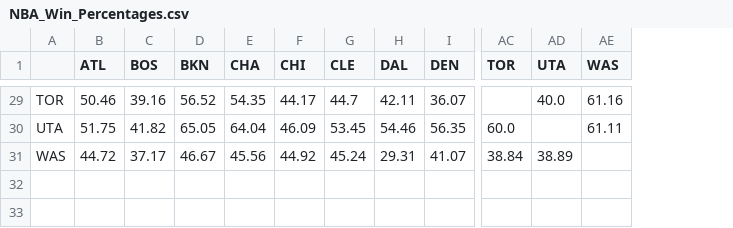
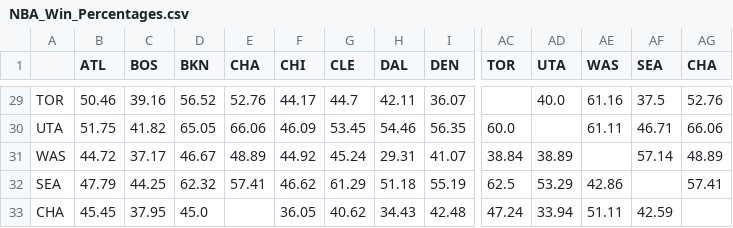
Before and after one commit to oweniannucci-create/NBA-Model-Predictions-, a CSV file: NBA_Win_Percentages.csv, drawn as a sheet; only a part is shown, gaps mark what is left out; rows hold the shown columns only; the diff covers the shown part only; the diff names each change by its address in the sheet, - before the commit and + after, or states it on an @@ line.

```diff
--- a/NBA_Win_Percentages.csv
+++ b/NBA_Win_Percentages.csv
+column AF (SEA), rows 29-31: 37.5 | 46.71 | 57.14
+column AG (CHA), rows 29-31: 52.76 | 66.06 | 48.89
-E29 (CHA): 54.35
+E29 (CHA): 52.76
-E30 (CHA): 64.04
+E30 (CHA): 66.06
-E31 (CHA): 45.56
+E31 (CHA): 48.89
+row 32: SEA | 47.79 | 44.25 | 62.32 | 57.41 | 46.62 | 61.29 | 51.18 | 55.19 | 62.5 | 53.29 | 42.86 |  | 57.41
+row 33: CHA | 45.45 | 37.95 | 45.0 |  | 36.05 | 40.62 | 34.43 | 42.48 | 47.24 | 33.94 | 51.11 | 42.59
```
Also changed, not shown: 1 added row, 1 removed row and 26 edited cells elsewhere in this file, 1 other file.
